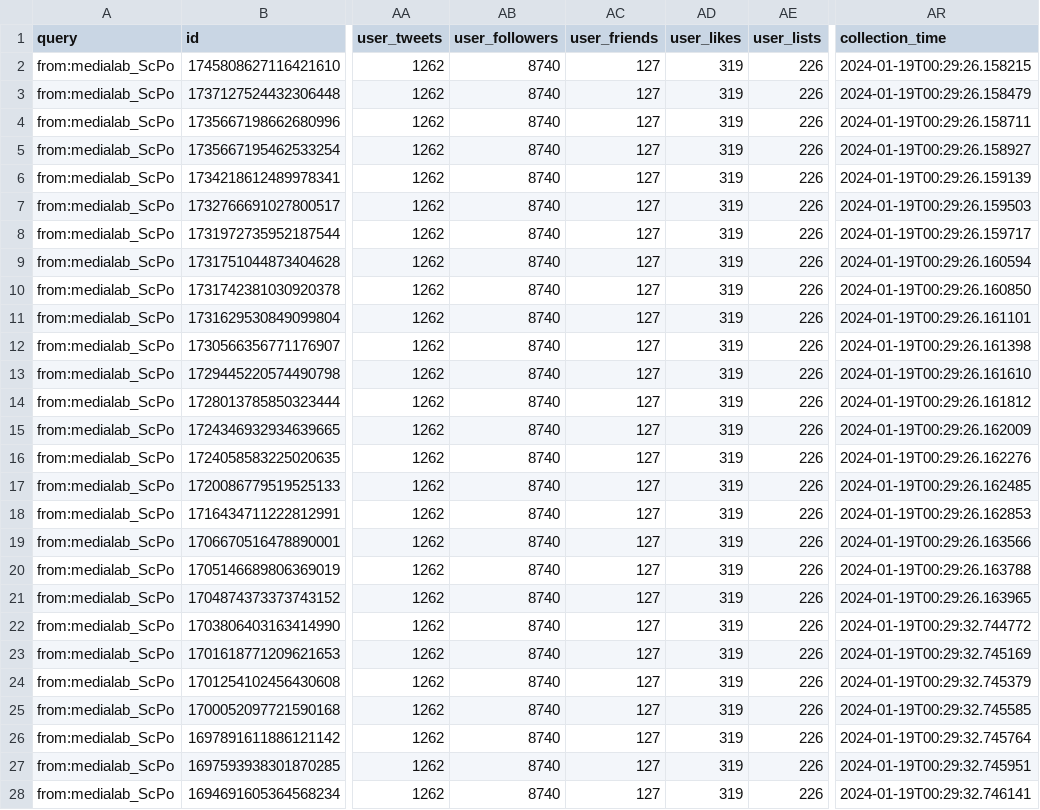
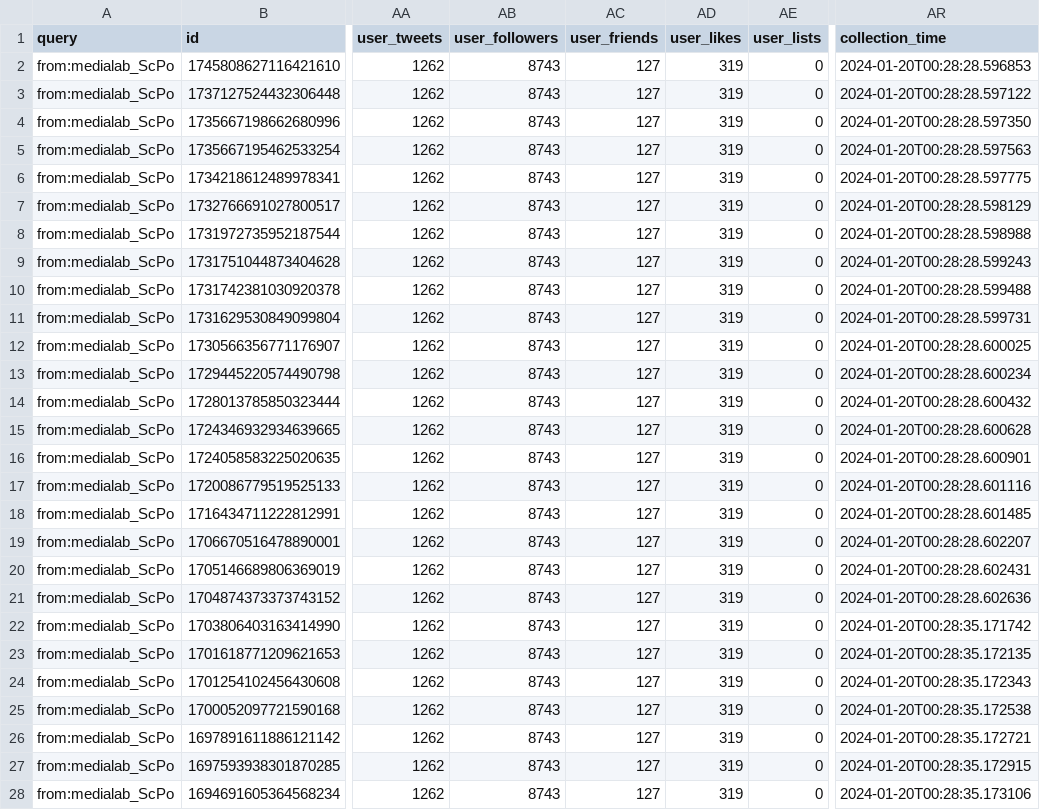
Before and after one commit to AnnaCharles/tweets-enrichment, a CSV file: data/medialab_tweets.csv, drawn as a sheet; only a part is shown, gaps mark what is left out; the diff covers the shown part only; the diff names each change by its address in the sheet, - before the commit and + after, or states it on an @@ line.

```diff
--- a/data/medialab_tweets.csv
+++ b/data/medialab_tweets.csv
-AB2:AB28 (user_followers): 8740
+AB2:AB28 (user_followers): 8743
-AE2:AE28 (user_lists): 226
+AE2:AE28 (user_lists): 0
-AR2 (collection_time): 2024-01-19T00:29:26.158215
+AR2 (collection_time): 2024-01-20T00:28:28.596853
-AR3 (collection_time): 2024-01-19T00:29:26.158479
+AR3 (collection_time): 2024-01-20T00:28:28.597122
-AR4 (collection_time): 2024-01-19T00:29:26.158711
+AR4 (collection_time): 2024-01-20T00:28:28.597350
-AR5 (collection_time): 2024-01-19T00:29:26.158927
+AR5 (collection_time): 2024-01-20T00:28:28.597563
-AR6 (collection_time): 2024-01-19T00:29:26.159139
+AR6 (collection_time): 2024-01-20T00:28:28.597775
-AR7 (collection_time): 2024-01-19T00:29:26.159503
+AR7 (collection_time): 2024-01-20T00:28:28.598129
-AR8 (collection_time): 2024-01-19T00:29:26.159717
+AR8 (collection_time): 2024-01-20T00:28:28.598988
-AR9 (collection_time): 2024-01-19T00:29:26.160594
+AR9 (collection_time): 2024-01-20T00:28:28.599243
-AR10 (collection_time): 2024-01-19T00:29:26.160850
+AR10 (collection_time): 2024-01-20T00:28:28.599488
-AR11 (collection_time): 2024-01-19T00:29:26.161101
+AR11 (collection_time): 2024-01-20T00:28:28.599731
-AR12 (collection_time): 2024-01-19T00:29:26.161398
+AR12 (collection_time): 2024-01-20T00:28:28.600025
-AR13 (collection_time): 2024-01-19T00:29:26.161610
+AR13 (collection_time): 2024-01-20T00:28:28.600234
-AR14 (collection_time): 2024-01-19T00:29:26.161812
+AR14 (collection_time): 2024-01-20T00:28:28.600432
-AR15 (collection_time): 2024-01-19T00:29:26.162009
+AR15 (collection_time): 2024-01-20T00:28:28.600628
-AR16 (collection_time): 2024-01-19T00:29:26.162276
+AR16 (collection_time): 2024-01-20T00:28:28.600901
-AR17 (collection_time): 2024-01-19T00:29:26.162485
+AR17 (collection_time): 2024-01-20T00:28:28.601116
-AR18 (collection_time): 2024-01-19T00:29:26.162853
+AR18 (collection_time): 2024-01-20T00:28:28.601485
-AR19 (collection_time): 2024-01-19T00:29:26.163566
+AR19 (collection_time): 2024-01-20T00:28:28.602207
-AR20 (collection_time): 2024-01-19T00:29:26.163788
+AR20 (collection_time): 2024-01-20T00:28:28.602431
-AR21 (collection_time): 2024-01-19T00:29:26.163965
+AR21 (collection_time): 2024-01-20T00:28:28.602636
-AR22 (collection_time): 2024-01-19T00:29:32.744772
+AR22 (collection_time): 2024-01-20T00:28:35.171742
-AR23 (collection_time): 2024-01-19T00:29:32.745169
+AR23 (collection_time): 2024-01-20T00:28:35.172135
-AR24 (collection_time): 2024-01-19T00:29:32.745379
+AR24 (collection_time): 2024-01-20T00:28:35.172343
-AR25 (collection_time): 2024-01-19T00:29:32.745585
+AR25 (collection_time): 2024-01-20T00:28:35.172538
-AR26 (collection_time): 2024-01-19T00:29:32.745764
+AR26 (collection_time): 2024-01-20T00:28:35.172721
-AR27 (collection_time): 2024-01-19T00:29:32.745951
+AR27 (collection_time): 2024-01-20T00:28:35.172915
-AR28 (collection_time): 2024-01-19T00:29:32.746141
+AR28 (collection_time): 2024-01-20T00:28:35.173106
```
Also changed, not shown: 69 edited cells elsewhere in this file.
